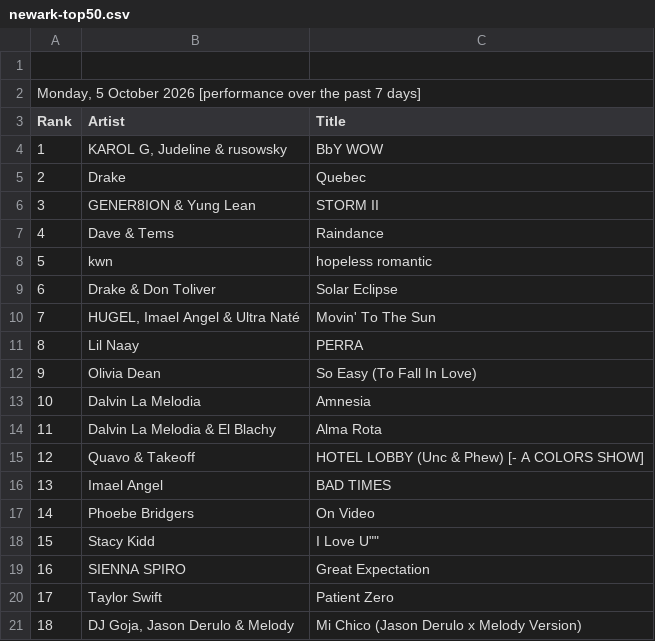
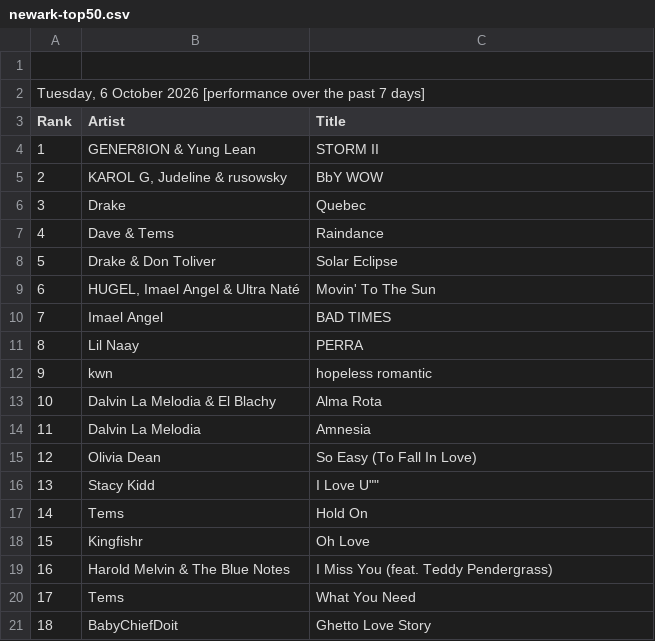
Before and after one commit to indraneel/shazam-charts, a CSV file: newark-top50.csv, drawn as a sheet; only a part is shown; the diff covers the shown part only.

Commit message:
Flat: latest data (2026-10-06T05:41:39.829Z) {   "date": "2026-10-06T05:41:39.829Z",   "files": [     {       "name": "world-top200.csv",       "deltaBytes": -16,       "source": "https://www.shazam.com/services/charts/csv/top-200/world"     },     {       "name": "usa-top200.csv",       "deltaBytes": -82,       "source": "https://www.shazam.com/services/charts/csv/top-200/united-states"     },     {       "name": "newark-top50.csv",       "deltaBytes": -15,       "source": "https://www.shazam.com/services/charts/csv/top-50/united-states/newark"     },     {       "name": "india-top200.csv",       "deltaBytes": -196,       "source": "https://www.shazam.com/services/charts/csv/top-200/india"     },     {       "name": "usa-discovery.json",       "deltaBytes": 1,       "source": "https://www.shazam.com/services/charts/csv/discovery/united-states"     },     {       "name": "india-discovery.json",       "deltaBytes": 1,       "source": "https://www.shazam.com/services/charts/csv/discovery/india"     }   ] }

```diff
--- a/newark-top50.csv
+++ b/newark-top50.csv
@@ -1,21 +1,21 @@
 
-"Monday, 5 October 2026 [performance over the past 7 days]"
+"Tuesday, 6 October 2026 [performance over the past 7 days]"
 Rank,Artist,Title
-1,"KAROL G, Judeline & rusowsky","BbY WOW"
-2,"Drake","Quebec"
-3,"GENER8ION & Yung Lean","STORM II"
+1,"GENER8ION & Yung Lean","STORM II"
+2,"KAROL G, Judeline & rusowsky","BbY WOW"
+3,"Drake","Quebec"
 4,"Dave & Tems","Raindance"
-5,"kwn","hopeless romantic"
-6,"Drake & Don Toliver","Solar Eclipse"
-7,"HUGEL, Imael Angel & Ultra Naté","Movin' To The Sun"
+5,"Drake & Don Toliver","Solar Eclipse"
+6,"HUGEL, Imael Angel & Ultra Naté","Movin' To The Sun"
+7,"Imael Angel","BAD TIMES"
 8,"Lil Naay","PERRA"
-9,"Olivia Dean","So Easy (To Fall In Love)"
-10,"Dalvin La Melodia","Amnesia"
-11,"Dalvin La Melodia & El Blachy","Alma Rota"
-12,"Quavo & Takeoff","HOTEL LOBBY (Unc & Phew) [- A COLORS SHOW]"
-13,"Imael Angel","BAD TIMES"
-14,"Phoebe Bridgers","On Video"
-15,"Stacy Kidd",""I Love U""
-16,"SIENNA SPIRO","Great Expectation"
-17,"Taylor Swift","Patient Zero"
-18,"DJ Goja, Jason Derulo & Melody","Mi Chico (Jason Derulo x Melody Version)"
+9,"kwn","hopeless romantic"
+10,"Dalvin La Melodia & El Blachy","Alma Rota"
+11,"Dalvin La Melodia","Amnesia"
+12,"Olivia Dean","So Easy (To Fall In Love)"
+13,"Stacy Kidd",""I Love U""
+14,"Tems","Hold On"
+15,"Kingfishr","Oh Love"
+16,"Harold Melvin & The Blue Notes","I Miss You (feat. Teddy Pendergrass)"
+17,"Tems","What You Need"
+18,"BabyChiefDoit","Ghetto Love Story"
```
Also changed, not shown: 54 edited cells elsewhere in this file, india-top200.csv, usa-top200.csv, 3 other files.
